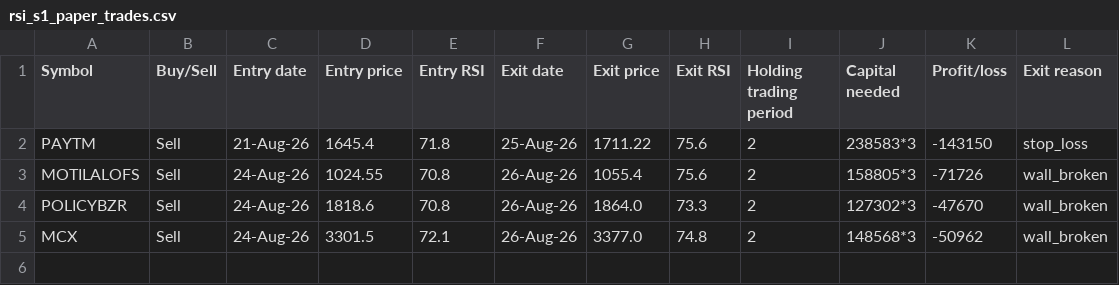
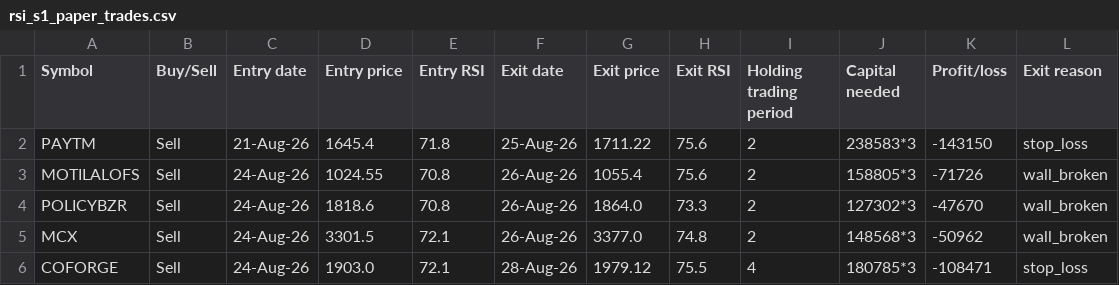
Before and after one commit to AbhilashMunnur/oi-with-stocks, a CSV file: data/rsi_s1_paper_trades.csv, drawn as a sheet.

```diff
--- a/data/rsi_s1_paper_trades.csv
+++ b/data/rsi_s1_paper_trades.csv
@@ -5 +5,2 @@ POLICYBZR,Sell,24-Aug-26,1818.6,70.8,26-Aug-26,1864.0,73.3,2,127302*3,-47670,wal
 MCX,Sell,24-Aug-26,3301.5,72.1,26-Aug-26,3377.0,74.8,2,148568*3,-50962,wall_broken
+COFORGE,Sell,24-Aug-26,1903.0,72.1,28-Aug-26,1979.12,75.5,4,180785*3,-108471,stop_loss
```
Also changed, not shown: data/paper_trades.csv, 5 other files.
